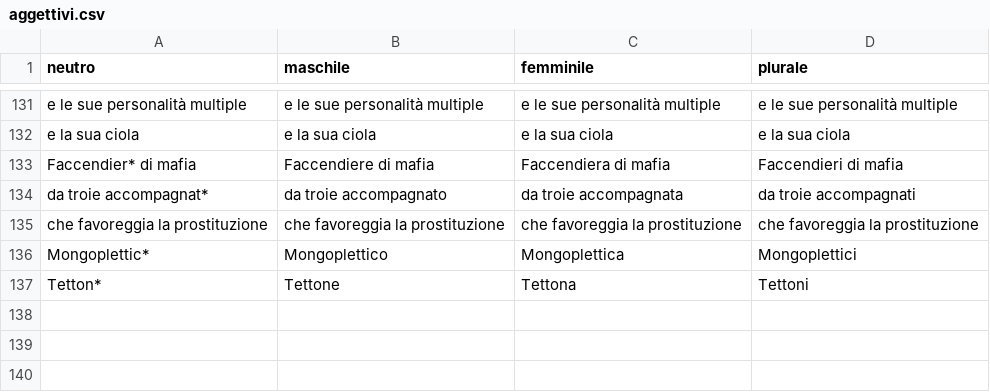
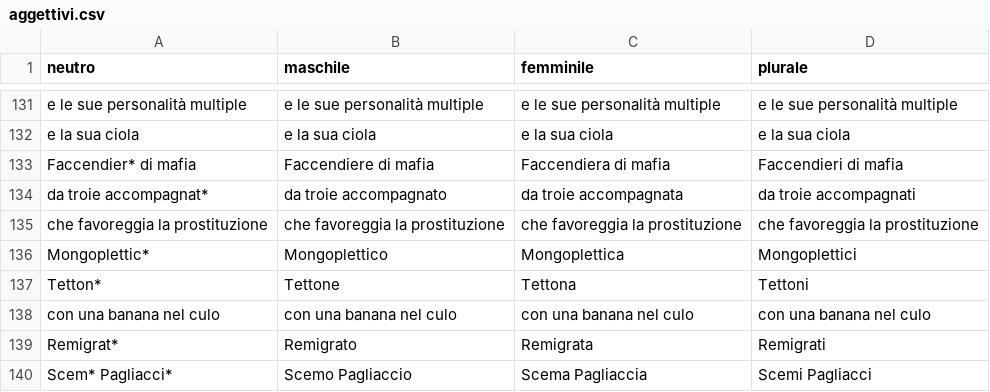
Before and after one commit to arco2121/CucuRidu, a CSV file: ignore/scratch/raw/names/aggettivi.csv, drawn as a sheet; only a part is shown, gaps mark what is left out; the diff names each change by its address in the sheet, - before the commit and + after, or states it on an @@ line.

Commit message:
Aggiorna nomi e aggettivi (da Google Sheets)

```diff
--- a/ignore/scratch/raw/names/aggettivi.csv
+++ b/ignore/scratch/raw/names/aggettivi.csv
+row 138: con una banana nel culo | con una banana nel culo | con una banana nel culo | con una banana nel culo
+row 139: Remigrat* | Remigrato | Remigrata | Remigrati
+row 140: Scem* Pagliacci* | Scemo Pagliaccio | Scema Pagliaccia | Scemi Pagliacci
```
Also changed, not shown: ignore/scratch/raw/names/nomi.csv, 1 other file.
